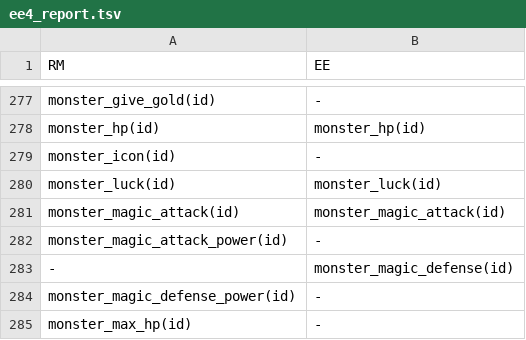
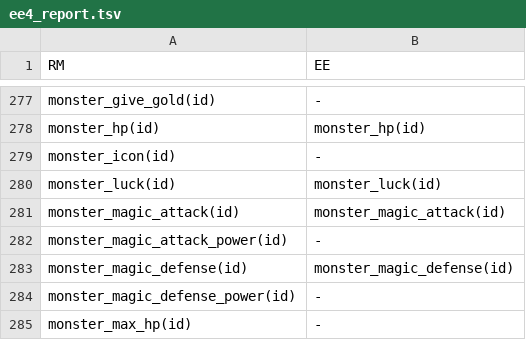
Before and after one commit to RMEx/RME, a TSV file: ee4_report.tsv, drawn as a sheet; only a part is shown, gaps mark what is left out.

```diff
--- a/ee4_report.tsv
+++ b/ee4_report.tsv
@@ -282,3 +282,3 @@ monster_magic_attack(id)	monster_magic_attack(id)
 monster_magic_attack_power(id)	-
--	monster_magic_defense(id)
+monster_magic_defense(id)	monster_magic_defense(id)
 monster_magic_defense_power(id)	-
```
Also changed, not shown: 4 other files.
